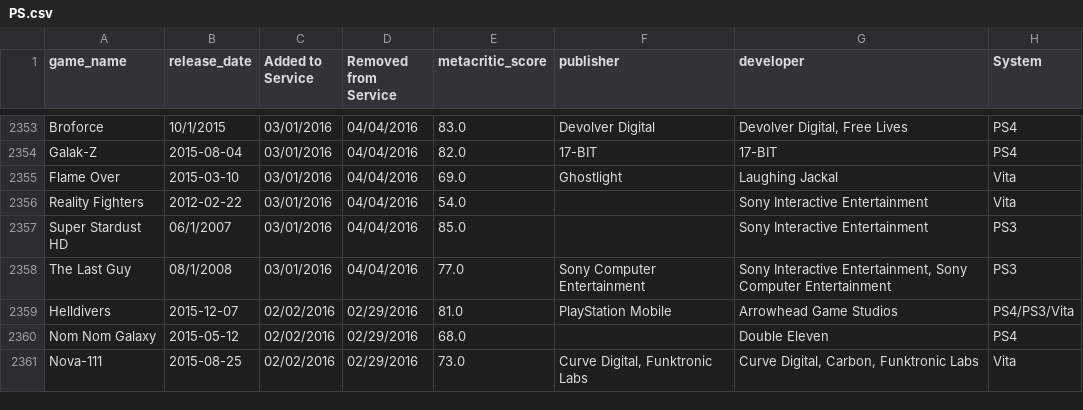
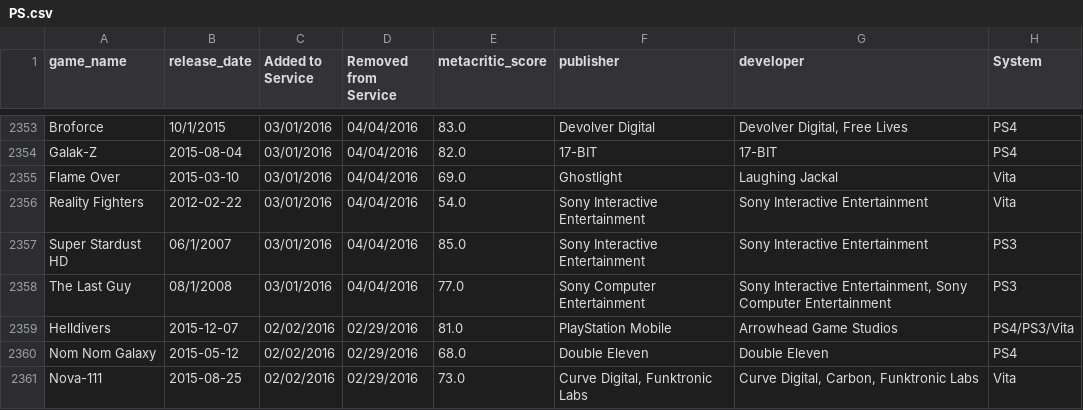
Before and after one commit to lyndon025/epic-gamepass-when, a CSV file: data/canonical/PS.csv, drawn as a sheet; only a part is shown, gaps mark what is left out; the diff covers the shown part only.

```diff
--- a/data/canonical/PS.csv
+++ b/data/canonical/PS.csv
@@ -2355,7 +2355,7 @@ Galak-Z,2015-08-04,03/01/2016,04/04/2016,82.0,17-BIT,17-BIT,PS4
 Flame Over,2015-03-10,03/01/2016,04/04/2016,69.0,Ghostlight,Laughing Jackal,Vita
-Reality Fighters,2012-02-22,03/01/2016,04/04/2016,54.0,,Sony Interactive Entertainment,Vita
-Super Stardust HD,06/1/2007,03/01/2016,04/04/2016,85.0,,Sony Interactive Entertainment,PS3
+Reality Fighters,2012-02-22,03/01/2016,04/04/2016,54.0,Sony Interactive Entertainment,Sony Interactive Entertainment,Vita
+Super Stardust HD,06/1/2007,03/01/2016,04/04/2016,85.0,Sony Interactive Entertainment,Sony Interactive Entertainment,PS3
 The Last Guy,08/1/2008,03/01/2016,04/04/2016,77.0,Sony Computer Entertainment,"Sony Interactive Entertainment, Sony Computer Entertainment",PS3
 Helldivers,2015-12-07,02/02/2016,02/29/2016,81.0,PlayStation Mobile,Arrowhead Game Studios,PS4/PS3/Vita
-Nom Nom Galaxy,2015-05-12,02/02/2016,02/29/2016,68.0,,Double Eleven,PS4
+Nom Nom Galaxy,2015-05-12,02/02/2016,02/29/2016,68.0,Double Eleven,Double Eleven,PS4
 Nova-111,2015-08-25,02/02/2016,02/29/2016,73.0,"Curve Digital, Funktronic Labs","Curve Digital, Carbon, Funktronic Labs",Vita
```
Also changed, not shown: 99 edited cells elsewhere in this file, 10 other files.
